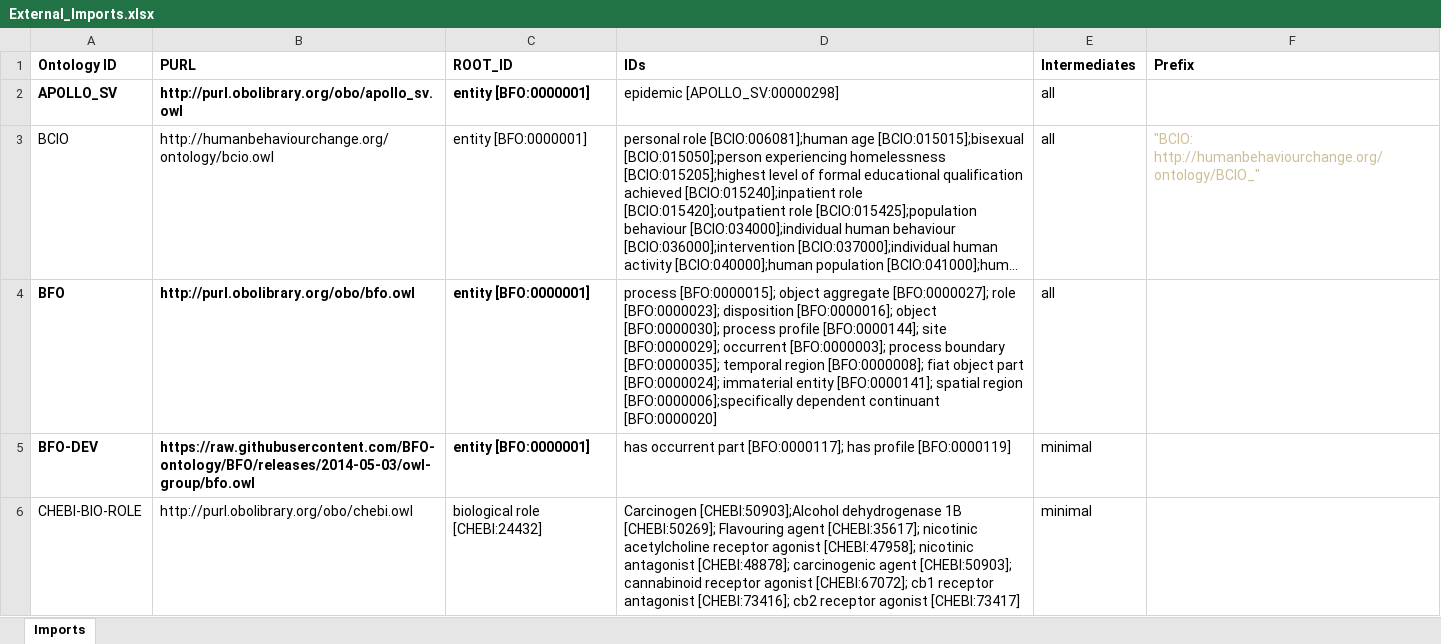
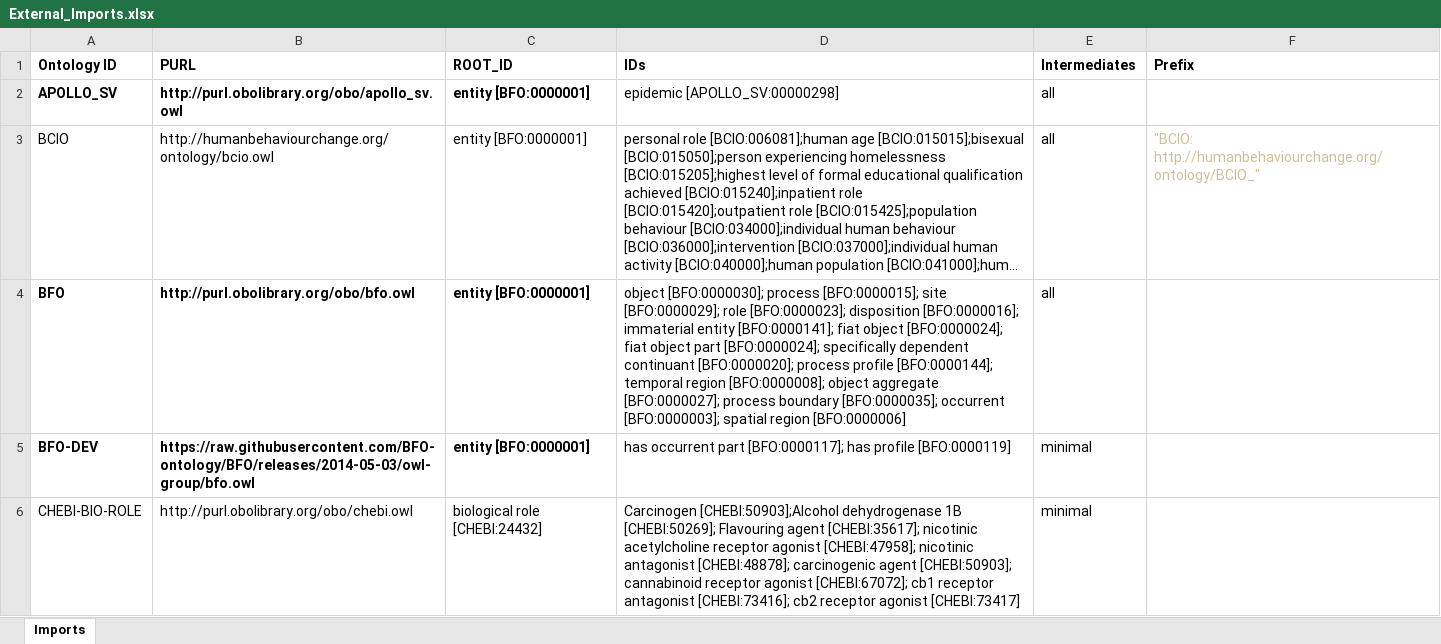
Before and after one commit to addicto-org/addiction-ontology, an Excel workbook: imports/External_Imports.xlsx, sheet Imports, drawn as a sheet; only a part is shown; long unchanged cells end in …; values as stored, in another font and other column widths than the file's, no borders; the diff names each change by its address in the sheet, - before the commit and + after, or states it on an @@ line.

Commit message:
Imported IDs

```diff
--- a/imports/External_Imports.xlsx (sheet Imports)
+++ b/imports/External_Imports.xlsx (sheet Imports)
-D4 (IDs): process [BFO:0000015]; object aggregate [BFO:0000027]; role [BFO:0000023]; disposition [BFO:0000016]; object [BFO:0000030]; process profile [BFO:0000144]; site [BFO:0000029]; occurrent [BFO:0000003]; process boundary [BFO:0000035]; temporal region [BFO:0000008]; fiat object part [BFO:0000024]; immaterial entity [BFO:0000141]; spatial region [BFO:0000006];specifically dependent continuant [BFO:0000020]
+D4 (IDs): object [BFO:0000030]; process [BFO:0000015]; site [BFO:0000029]; role [BFO:0000023]; disposition [BFO:0000016]; immaterial entity [BFO:0000141]; fiat object [BFO:0000024]; fiat object part [BFO:0000024]; specifically dependent continuant [BFO:0000020]; process profile [BFO:0000144]; temporal region [BFO:0000008]; object aggregate [BFO:0000027]; process boundary [BFO:0000035]; occurrent [BFO:0000003]; spatial region [BFO:0000006]
```
